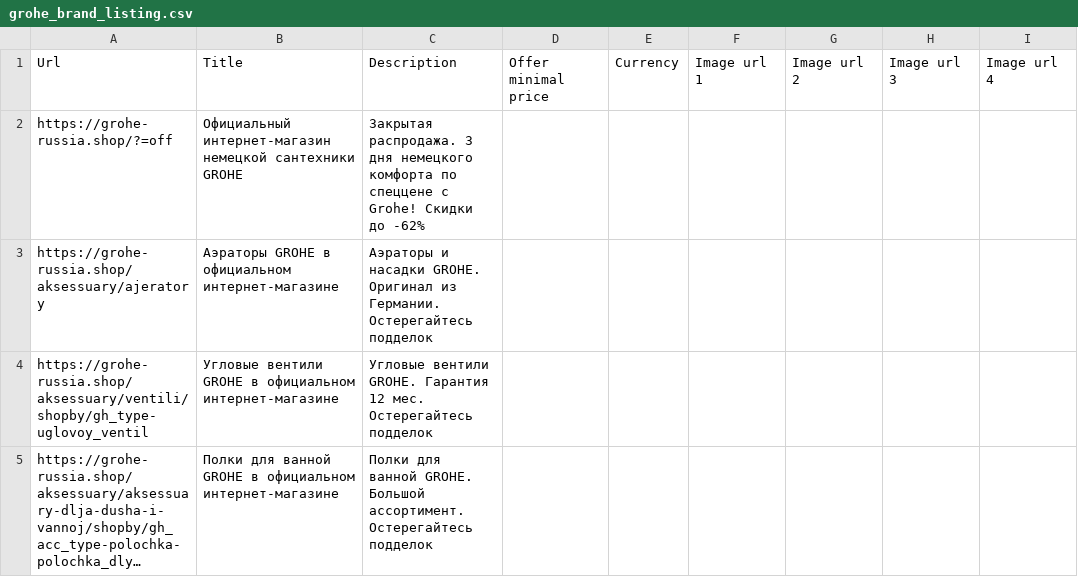
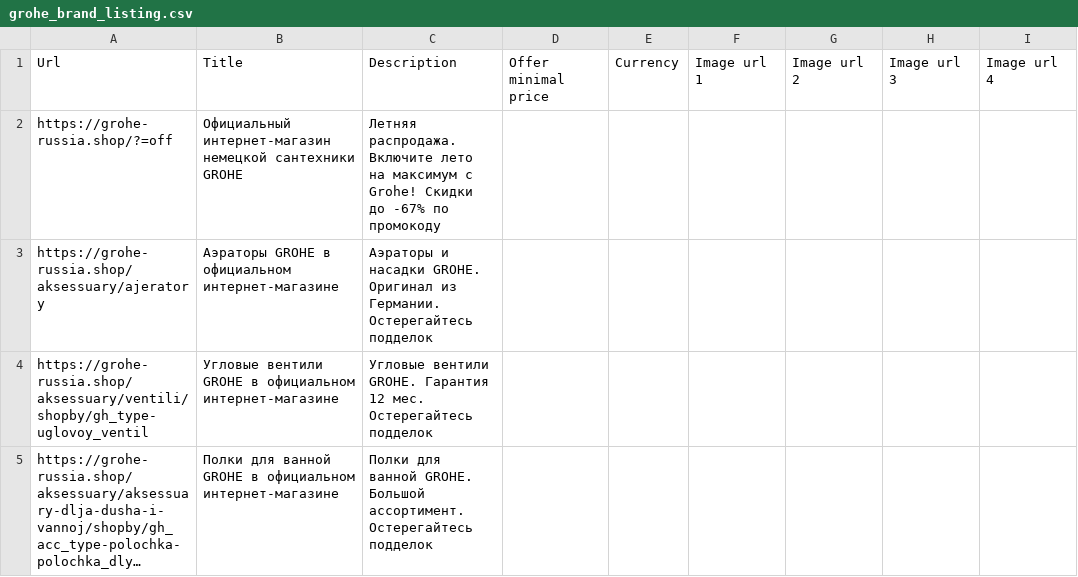
Before and after one commit to untropee/csv, a CSV file: grohe_brand_listing.csv, drawn as a sheet; only a part is shown; long unchanged cells end in …; the diff names each change by its address in the sheet, - before the commit and + after, or states it on an @@ line.

Commit message:
Update grohe_brand_listing.csv

```diff
--- a/grohe_brand_listing.csv
+++ b/grohe_brand_listing.csv
-C2: Закрытая распродажа. 3 дня немецкого комфорта по спеццене с Grohe! Скидки до -62%
+C2: Летняя распродажа. Включите лето на максимум с Grohe! Скидки до -67% по промокоду
```
